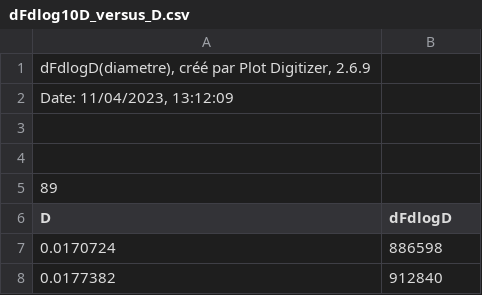
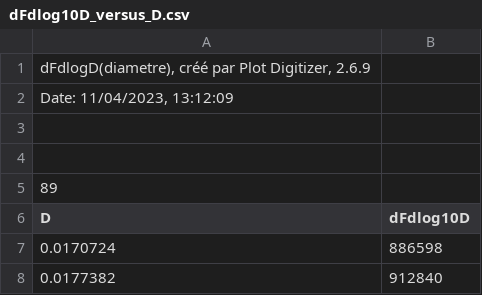
Before and after one commit to JorisPianezze/param_sea_spray_fluxes_offline, a CSV file: ref/dFdlog10D_versus_D.csv, drawn as a sheet; only a part is shown.

```diff
--- a/ref/dFdlog10D_versus_D.csv
+++ b/ref/dFdlog10D_versus_D.csv
@@ -5,3 +5,3 @@
 89
-D,dFdlogD
+D,dFdlog10D
 0.0170724,886598
```
Also changed, not shown: 5 other files.
